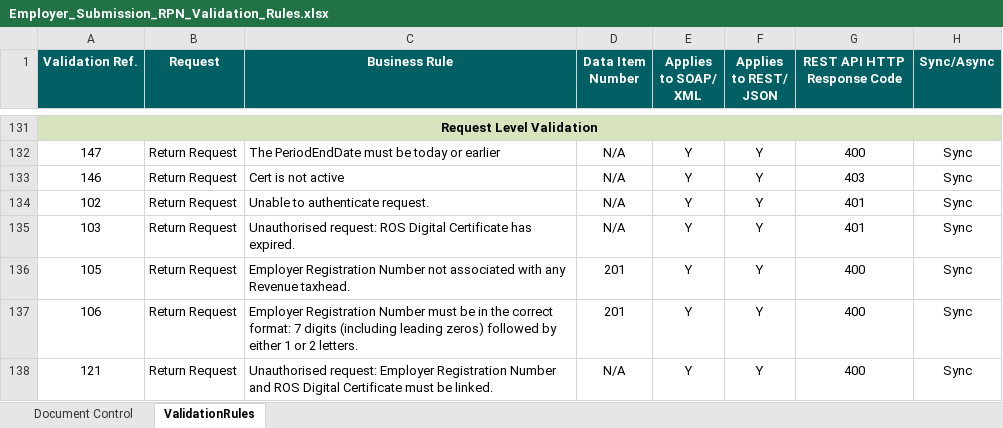
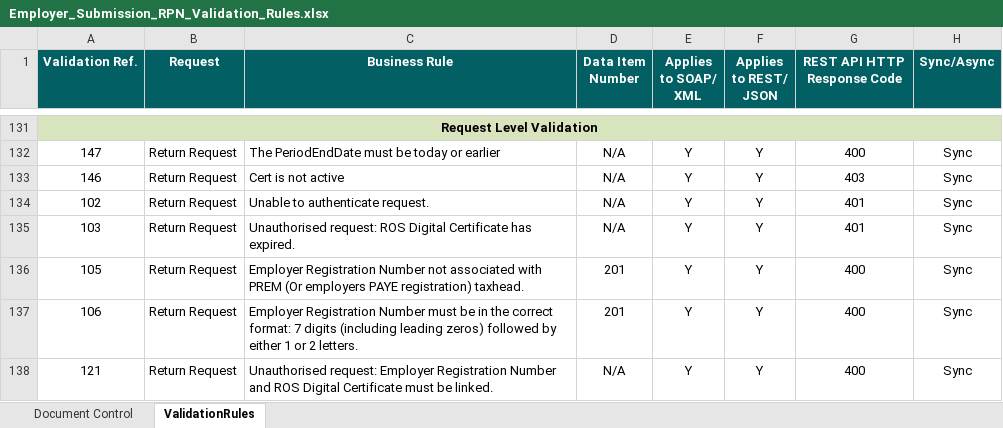
Before and after one commit to revenue-ie/paye-employers-documentation, an Excel workbook: data-items/Employer_Submission_RPN_Validation_Rules.xlsx, sheet ValidationRules, drawn as a sheet; only a part is shown, gaps mark what is left out; values as stored, in another font and other column widths than the file's, no borders; the diff covers the shown part only; the diff names each change by its address in the sheet, - before the commit and + after, or states it on an @@ line.

```diff
--- a/data-items/Employer_Submission_RPN_Validation_Rules.xlsx (sheet ValidationRules)
+++ b/data-items/Employer_Submission_RPN_Validation_Rules.xlsx (sheet ValidationRules)
-C136 (Business Rule): …associated with any Revenue taxhead.
+C136 (Business Rule): …associated with PREM (Or employers PAYE registration) taxhead.
```
Also changed, not shown: 2 moved rows and 13 edited cells elsewhere in this sheet, sheet Document Control, Schema Publication Changelog.xlsx, 7 other files.
